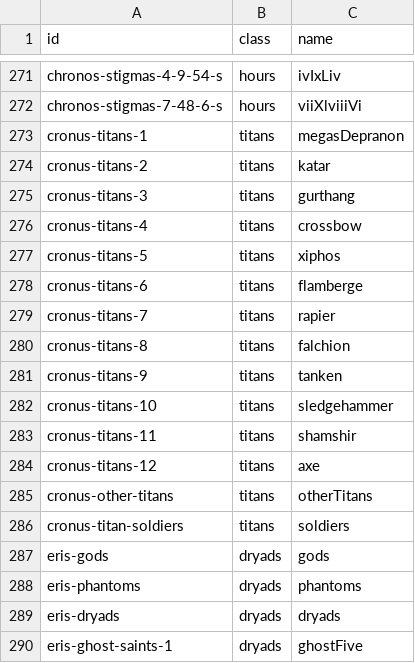
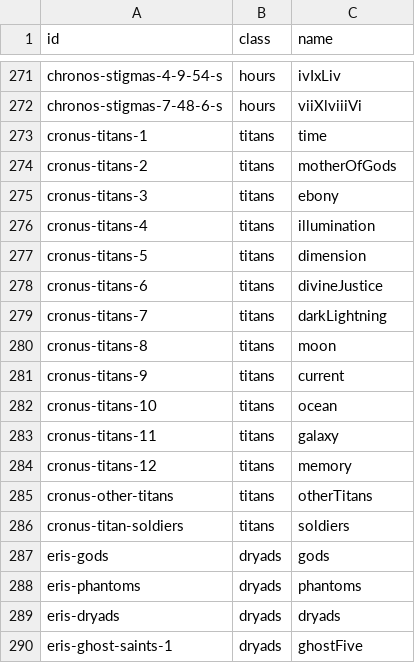
Before and after one commit to diegochagas/saintseiyacloths, a CSV file: csv/data/groups.csv, drawn as a sheet; only a part is shown, gaps mark what is left out; the diff names each change by its address in the sheet, - before the commit and + after, or states it on an @@ line.

Commit message:
update data

```diff
--- a/csv/data/groups.csv
+++ b/csv/data/groups.csv
-C273 (name): megasDepranon
+C273 (name): time
-C274 (name): katar
+C274 (name): motherOfGods
-C275 (name): gurthang
+C275 (name): ebony
-C276 (name): crossbow
+C276 (name): illumination
-C277 (name): xiphos
+C277 (name): dimension
-C278 (name): flamberge
+C278 (name): divineJustice
-C279 (name): rapier
+C279 (name): darkLightning
-C280 (name): falchion
+C280 (name): moon
-C281 (name): tanken
+C281 (name): current
-C282 (name): sledgehammer
+C282 (name): ocean
-C283 (name): shamshir
+C283 (name): galaxy
-C284 (name): axe
+C284 (name): memory
```
Also changed, not shown: csv/data/cloths.csv, 6 other files.
